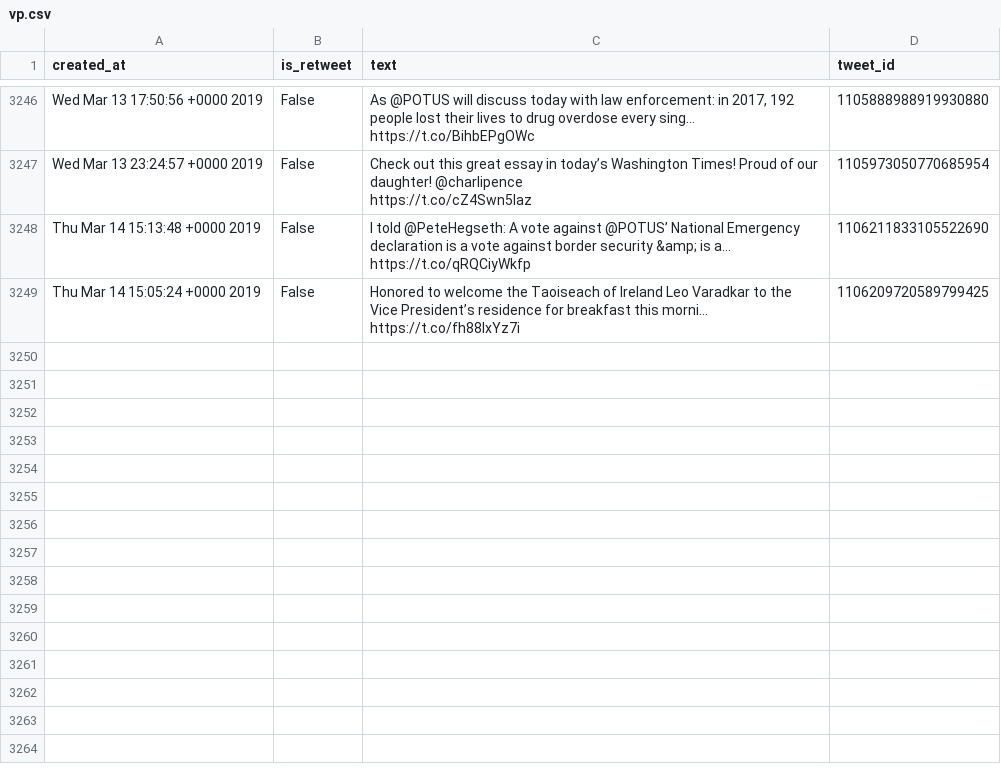
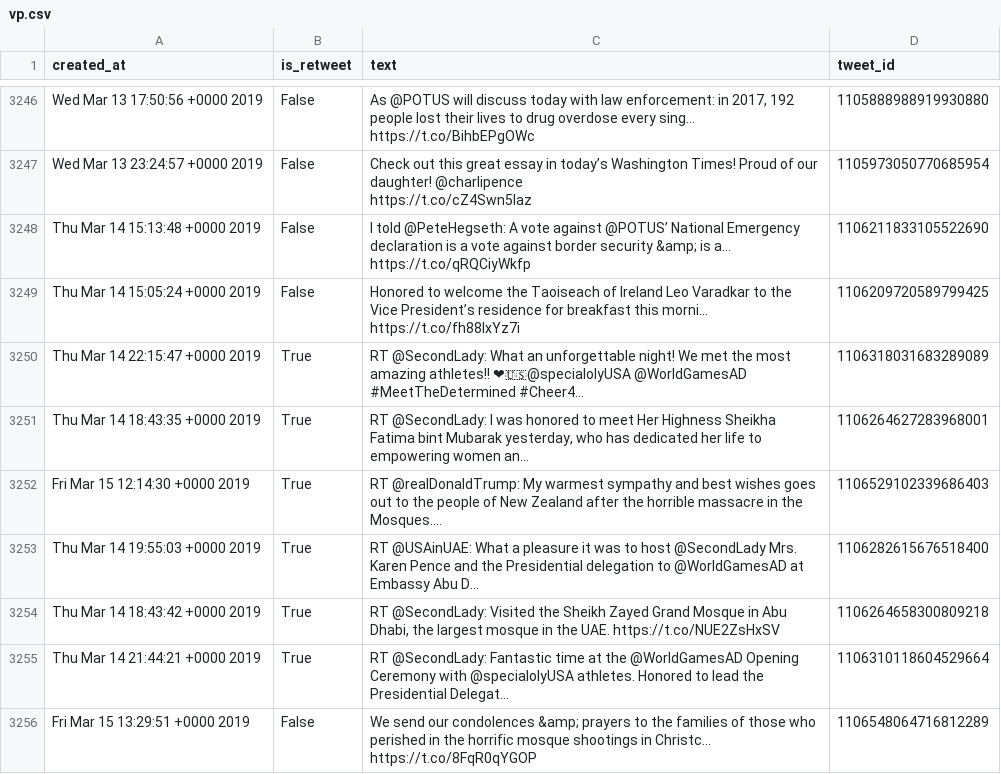
Before and after one commit to cpenalobel/sportsdata, a CSV file: twets/vp.csv, drawn as a sheet; only a part is shown, gaps mark what is left out; the diff names each change by its address in the sheet, - before the commit and + after, or states it on an @@ line.

```diff
--- a/twets/vp.csv
+++ b/twets/vp.csv
+row 3250: Thu Mar 14 22:15:47 +0000 2019 | True | RT @SecondLady: What an unforgettable night! We met the most amazing athletes!! ❤🇺🇸@specialolyUSA @WorldGamesAD #MeetTheDetermined #Cheer4… | 1106318031683289089
+row 3251: Thu Mar 14 18:43:35 +0000 2019 | True | RT @SecondLady: I was honored to meet Her Highness Sheikha Fatima bint Mubarak yesterday, who has dedicated her life to empowering women an… | 1106264627283968001
+row 3252: Fri Mar 15 12:14:30 +0000 2019 | True | RT @realDonaldTrump: My warmest sympathy and best wishes goes out to the people of New Zealand after the horrible massacre in the Mosques.… | 1106529102339686403
+row 3253: Thu Mar 14 19:55:03 +0000 2019 | True | RT @USAinUAE: What a pleasure it was to host @SecondLady Mrs. Karen Pence and the Presidential delegation to @WorldGamesAD at Embassy Abu D… | 1106282615676518400
+row 3254: Thu Mar 14 18:43:42 +0000 2019 | True | RT @SecondLady: Visited the Sheikh Zayed Grand Mosque in Abu Dhabi, the largest mosque in the UAE. https://t.co/NUE2ZsHxSV | 1106264658300809218
+row 3255: Thu Mar 14 21:44:21 +0000 2019 | True | RT @SecondLady: Fantastic time at the @WorldGamesAD Opening Ceremony with @specialolyUSA athletes. Honored to lead the Presidential Delegat… | 1106310118604529664
+row 3256: Fri Mar 15 13:29:51 +0000 2019 | False | We send our condolences &amp; prayers to the families of those who perished in the horrific mosque shootings in Christc… https://t.co/8FqR0qYGOP | 1106548064716812289
```
Also changed, not shown: twets/potus.csv, twets/realdonaldtrump.csv.
